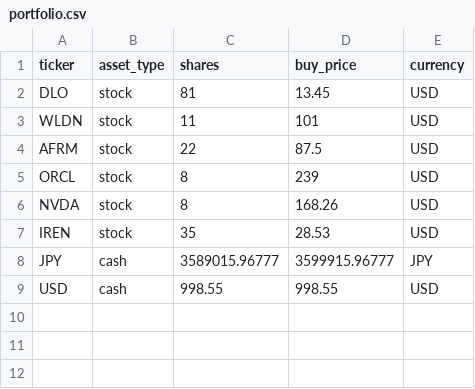
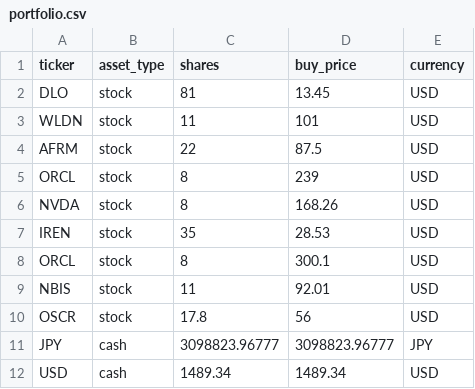
Before and after one commit to hayatonn/family_portfolio, a CSV file: portfolio/portfolio.csv, drawn as a sheet.

Commit message:
Update portfolio.csv

```diff
--- a/portfolio/portfolio.csv
+++ b/portfolio/portfolio.csv
@@ -7,3 +7,6 @@ NVDA,stock,8,168.26,USD
 IREN,stock,35,28.53,USD
-JPY,cash,3589015.96777,3599915.96777,JPY
-USD,cash,998.55,998.55,USD
+ORCL,stock,8,300.1,USD
+NBIS,stock,11,92.01,USD
+OSCR,stock,17.8,56,USD
+JPY,cash,3098823.96777,3098823.96777,JPY
+USD,cash,1489.34,1489.34,USD
```
